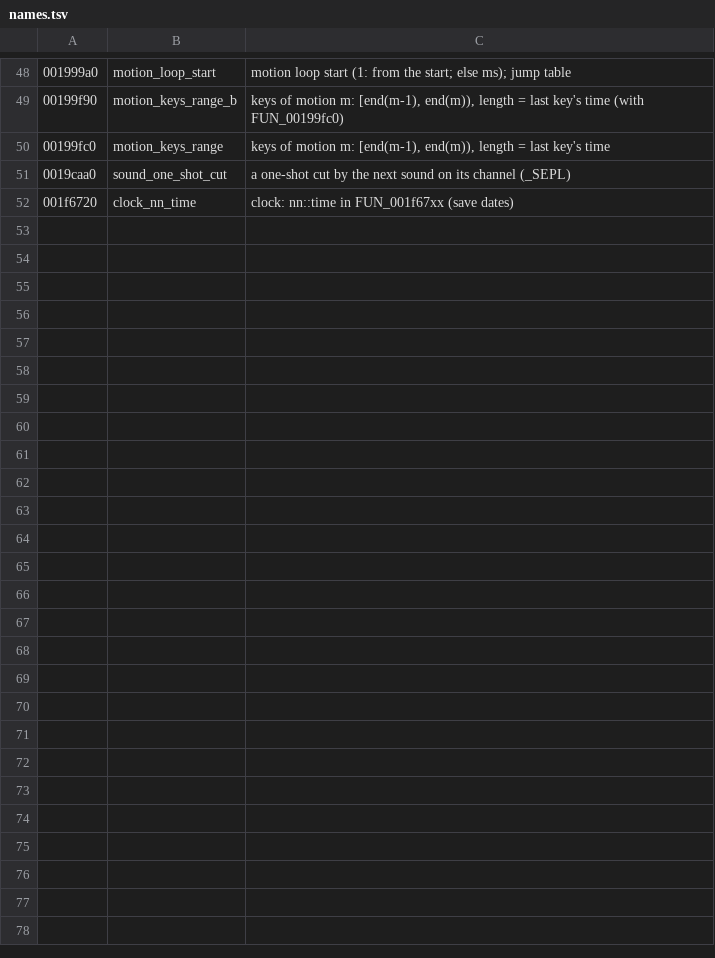
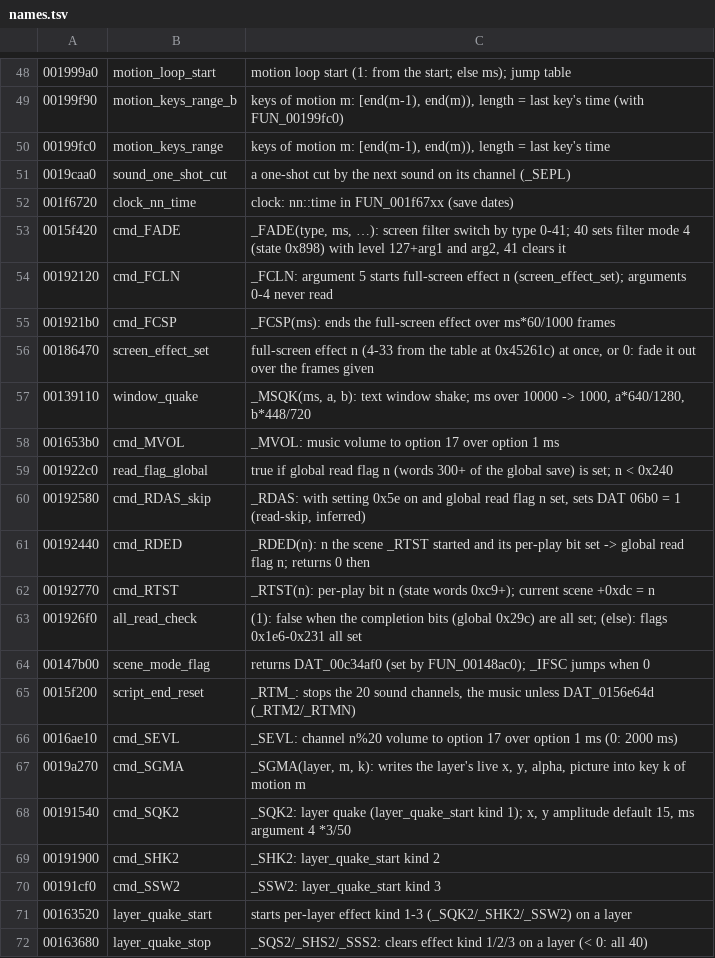
Before and after one commit to blankiekun/conscripter-convert, a TSV file: research/typemoon/names.tsv, drawn as a sheet; only a part is shown, gaps mark what is left out; the diff covers the shown part only; the diff names each change by its address in the sheet, - before the commit and + after, or states it on an @@ line.

Commit message:
Tsukihime findings: a row for each of the 61 kinds left
Each kind the converter doesn't map gets a row from the decompile
(script_command and its handlers): what the exe does, what we do, the
mark and the verdict. 47 rows are open, 7 done, 5 left_out (3 of them,
_FANX, _STQK, _TRPY, have no case in the exe). NO_ROW is empty and its
ceiling 0. names.tsv names the 44 functions read. No converter change.

```diff
--- a/research/typemoon/names.tsv
+++ b/research/typemoon/names.tsv
+row 53: 0015f420 | cmd_FADE | _FADE(type, ms, …): screen filter switch by type 0-41; 40 sets filter mode 4 (state 0x898) with level 127+arg1 and arg2, 41 clears it
+row 54: 00192120 | cmd_FCLN | _FCLN: argument 5 starts full-screen effect n (screen_effect_set); arguments 0-4 never read
+row 55: 001921b0 | cmd_FCSP | _FCSP(ms): ends the full-screen effect over ms*60/1000 frames
+row 56: 00186470 | screen_effect_set | full-screen effect n (4-33 from the table at 0x45261c) at once, or 0: fade it out over the frames given
+row 57: 00139110 | window_quake | _MSQK(ms, a, b): text window shake; ms over 10000 -> 1000, a*640/1280, b*448/720
+row 58: 001653b0 | cmd_MVOL | _MVOL: music volume to option 17 over option 1 ms
+row 59: 001922c0 | read_flag_global | true if global read flag n (words 300+ of the global save) is set; n < 0x240
+row 60: 00192580 | cmd_RDAS_skip | _RDAS: with setting 0x5e on and global read flag n set, sets DAT 06b0 = 1 (read-skip, inferred)
+row 61: 00192440 | cmd_RDED | _RDED(n): n the scene _RTST started and its per-play bit set -> global read flag n; returns 0 then
+row 62: 00192770 | cmd_RTST | _RTST(n): per-play bit n (state words 0xc9+); current scene +0xdc = n
+row 63: 001926f0 | all_read_check | (1): false when the completion bits (global 0x29c) are all set; (else): flags 0x1e6-0x231 all set
+row 64: 00147b00 | scene_mode_flag | returns DAT_00c34af0 (set by FUN_00148ac0); _IFSC jumps when 0
+row 65: 0015f200 | script_end_reset | _RTM_: stops the 20 sound channels, the music unless DAT_0156e64d (_RTM2/_RTMN)
+row 66: 0016ae10 | cmd_SEVL | _SEVL: channel n%20 volume to option 17 over option 1 ms (0: 2000 ms)
+row 67: 0019a270 | cmd_SGMA | _SGMA(layer, m, k): writes the layer's live x, y, alpha, picture into key k of motion m
+row 68: 00191540 | cmd_SQK2 | _SQK2: layer quake (layer_quake_start kind 1); x, y amplitude default 15, ms argument 4 *3/50
+row 69: 00191900 | cmd_SHK2 | _SHK2: layer_quake_start kind 2
+row 70: 00191cf0 | cmd_SSW2 | _SSW2: layer_quake_start kind 3
+row 71: 00163520 | layer_quake_start | starts per-layer effect kind 1-3 (_SQK2/_SHK2/_SSW2) on a layer
+row 72: 00163680 | layer_quake_stop | _SQS2/_SHS2/_SSS2: clears effect kind 1/2/3 on a layer (< 0: all 40)
```
Also changed, not shown: 24 added rows elsewhere in this file, 3 other files.
